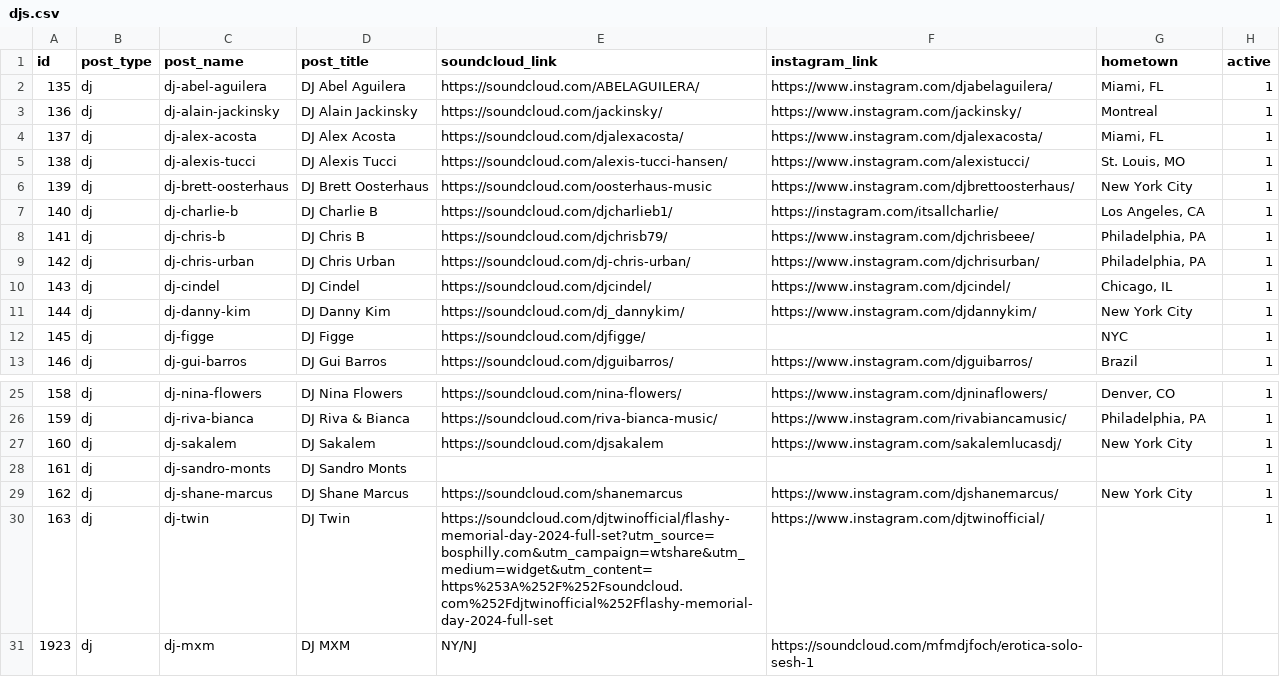
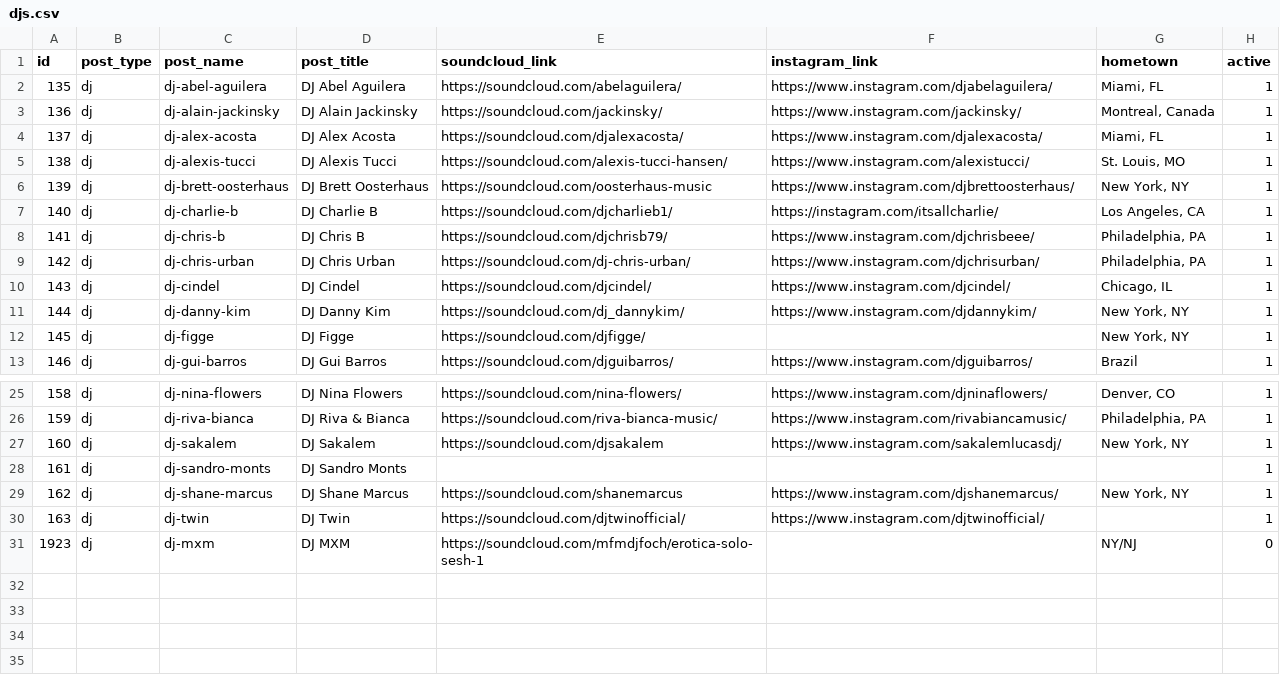
Before and after one commit to matthewmorrone/bos-philly, a CSV file: tools/csv/djs.csv, drawn as a sheet; only a part is shown, gaps mark what is left out.

Commit message:
"add more tools for data restoration and storage"

```diff
--- a/tools/csv/djs.csv
+++ b/tools/csv/djs.csv
@@ -1,7 +1,7 @@
 id,post_type,post_name,post_title,soundcloud_link,instagram_link,hometown,active
-135,dj,dj-abel-aguilera,"DJ Abel Aguilera",https://soundcloud.com/ABELAGUILERA/,https://www.instagram.com/djabelaguilera/,"Miami, FL",1
-136,dj,dj-alain-jackinsky,"DJ Alain Jackinsky",https://soundcloud.com/jackinsky/,https://www.instagram.com/jackinsky/,Montreal,1
+135,dj,dj-abel-aguilera,"DJ Abel Aguilera",https://soundcloud.com/abelaguilera/,https://www.instagram.com/djabelaguilera/,"Miami, FL",1
+136,dj,dj-alain-jackinsky,"DJ Alain Jackinsky",https://soundcloud.com/jackinsky/,https://www.instagram.com/jackinsky/,"Montreal, Canada",1
 137,dj,dj-alex-acosta,"DJ Alex Acosta",https://soundcloud.com/djalexacosta/,https://www.instagram.com/djalexacosta/,"Miami, FL",1
 138,dj,dj-alexis-tucci,"DJ Alexis Tucci",https://soundcloud.com/alexis-tucci-hansen/,https://www.instagram.com/alexistucci/,"St. Louis, MO",1
-139,dj,dj-brett-oosterhaus,"DJ Brett Oosterhaus",https://soundcloud.com/oosterhaus-music,https://www.instagram.com/djbrettoosterhaus/,"New York City",1
+139,dj,dj-brett-oosterhaus,"DJ Brett Oosterhaus",https://soundcloud.com/oosterhaus-music,https://www.instagram.com/djbrettoosterhaus/,"New York, NY",1
 140,dj,dj-charlie-b,"DJ Charlie B",https://soundcloud.com/djcharlieb1/,https://instagram.com/itsallcharlie/,"Los Angeles, CA",1
@@ -10,4 +10,4 @@ id,post_type,post_name,post_title,soundcloud_link,instagram_link,hometown,active
 143,dj,dj-cindel,"DJ Cindel",https://soundcloud.com/djcindel/,https://www.instagram.com/djcindel/,"Chicago, IL",1
-144,dj,dj-danny-kim,"DJ Danny Kim",https://soundcloud.com/dj_dannykim/,https://www.instagram.com/djdannykim/,"New York City",1
-145,dj,dj-figge,"DJ Figge",https://soundcloud.com/djfigge/,,NYC,1
+144,dj,dj-danny-kim,"DJ Danny Kim",https://soundcloud.com/dj_dannykim/,https://www.instagram.com/djdannykim/,"New York, NY",1
+145,dj,dj-figge,"DJ Figge",https://soundcloud.com/djfigge/,,"New York, NY",1
 146,dj,dj-gui-barros,"DJ Gui Barros",https://soundcloud.com/djguibarros/,https://www.instagram.com/djguibarros/,Brazil,1
@@ -26,6 +26,6 @@ id,post_type,post_name,post_title,soundcloud_link,instagram_link,hometown,active
 159,dj,dj-riva-bianca,"DJ Riva & Bianca",https://soundcloud.com/riva-bianca-music/,https://www.instagram.com/rivabiancamusic/,"Philadelphia, PA",1
-160,dj,dj-sakalem,"DJ Sakalem",https://soundcloud.com/djsakalem,https://www.instagram.com/sakalemlucasdj/,"New York City",1
+160,dj,dj-sakalem,"DJ Sakalem",https://soundcloud.com/djsakalem,https://www.instagram.com/sakalemlucasdj/,"New York, NY",1
 161,dj,dj-sandro-monts,"DJ Sandro Monts",,,,1
-162,dj,dj-shane-marcus,"DJ Shane Marcus",https://soundcloud.com/shanemarcus,https://www.instagram.com/djshanemarcus/,"New York City",1
-163,dj,dj-twin,"DJ Twin",https://soundcloud.com/djtwinofficial/flashy-memorial-day-2024-full-set?utm_source=bosphilly.com&utm_campaign=wtshare&utm_medium=widget&utm_content=https%253A%252F%252Fsoundcloud.com%252Fdjtwinofficial%252Fflashy-memorial-day-2024-full-set,https://www.instagram.com/djtwinofficial/,,1
-1923,dj,dj-mxm,"DJ MXM",NY/NJ,https://soundcloud.com/mfmdjfoch/erotica-solo-sesh-1
+162,dj,dj-shane-marcus,"DJ Shane Marcus",https://soundcloud.com/shanemarcus,https://www.instagram.com/djshanemarcus/,"New York, NY",1
+163,dj,dj-twin,"DJ Twin",https://soundcloud.com/djtwinofficial/,https://www.instagram.com/djtwinofficial/,,1
+1923,dj,dj-mxm,"DJ MXM",https://soundcloud.com/mfmdjfoch/erotica-solo-sesh-1,,NY/NJ,0
```
Also changed, not shown: tools/csv/events.csv, tools/csv/models.csv, 8 other files.
